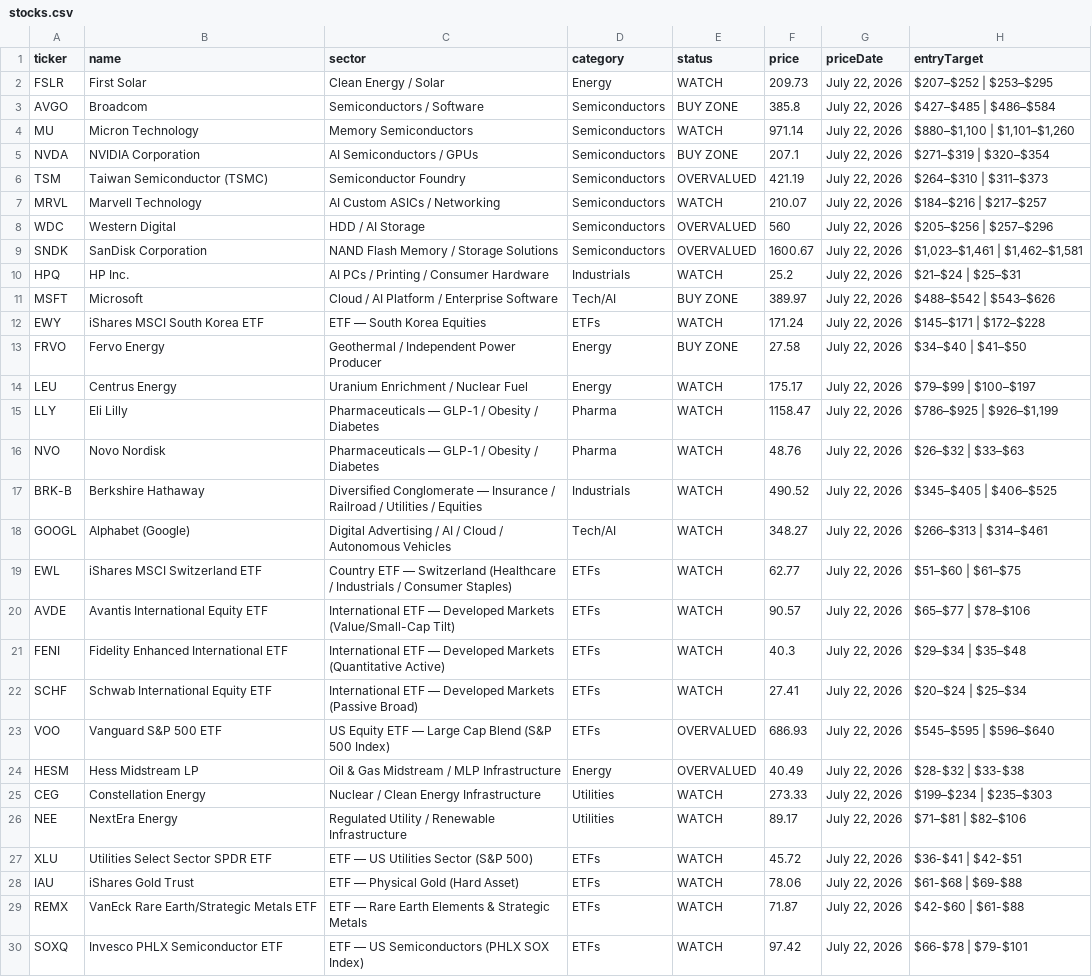
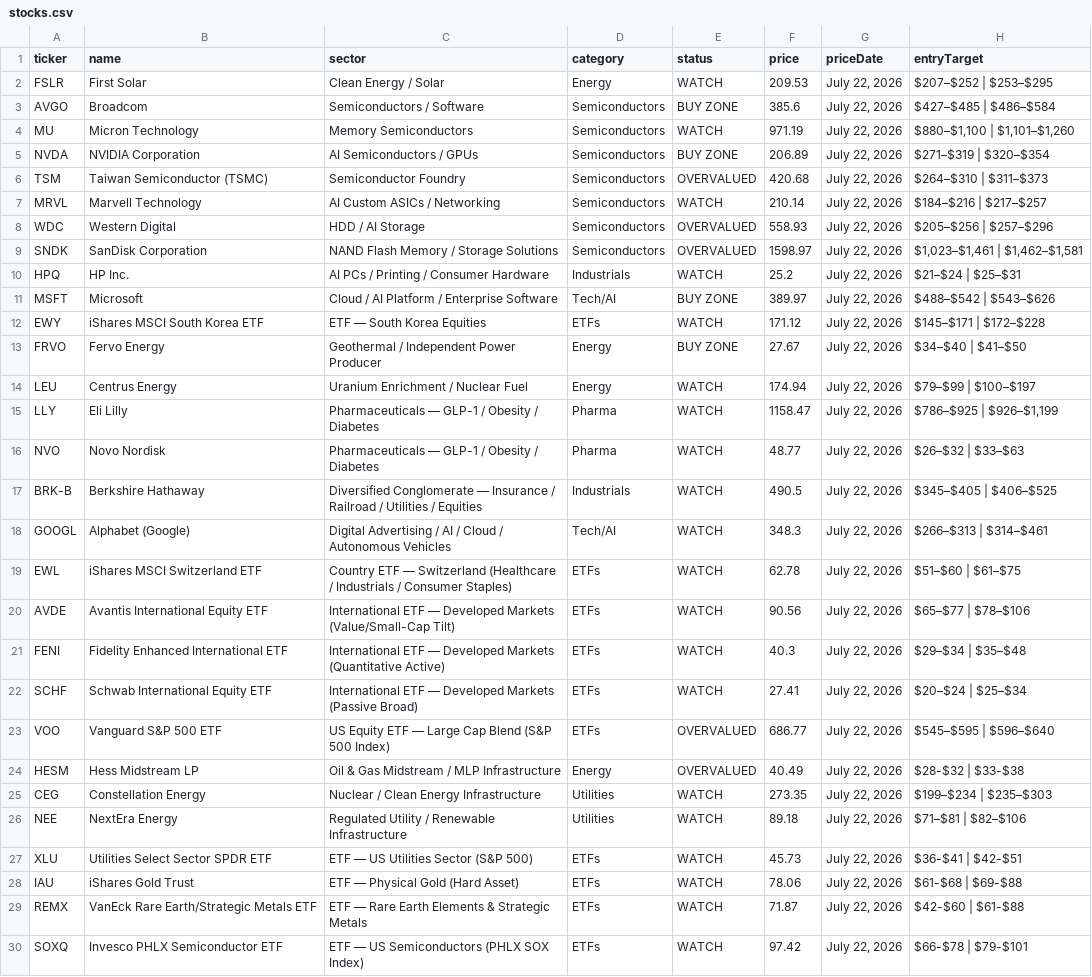
Before and after one commit to PVega007/stock-dashboard, a CSV file: stocks.csv, drawn as a sheet; only a part is shown; the diff covers the shown part only; the diff names each change by its address in the sheet, - before the commit and + after, or states it on an @@ line.

```diff
--- a/stocks.csv
+++ b/stocks.csv
-F2 (price): 209.73
+F2 (price): 209.53
-F3 (price): 385.8
+F3 (price): 385.6
-F4 (price): 971.14
+F4 (price): 971.19
-F5 (price): 207.1
+F5 (price): 206.89
-F6 (price): 421.19
+F6 (price): 420.68
-F7 (price): 210.07
+F7 (price): 210.14
-F8 (price): 560
+F8 (price): 558.93
-F9 (price): 1600.67
+F9 (price): 1598.97
-F12 (price): 171.24
+F12 (price): 171.12
-F13 (price): 27.58
+F13 (price): 27.67
-F14 (price): 175.17
+F14 (price): 174.94
-F16 (price): 48.76
+F16 (price): 48.77
-F17 (price): 490.52
+F17 (price): 490.5
-F18 (price): 348.27
+F18 (price): 348.3
-F19 (price): 62.77
+F19 (price): 62.78
-F20 (price): 90.57
+F20 (price): 90.56
-F23 (price): 686.93
+F23 (price): 686.77
-F25 (price): 273.33
+F25 (price): 273.35
-F26 (price): 89.17
+F26 (price): 89.18
-F27 (price): 45.72
+F27 (price): 45.73
```
Also changed, not shown: 7 edited cells elsewhere in this file, 4 other files.
